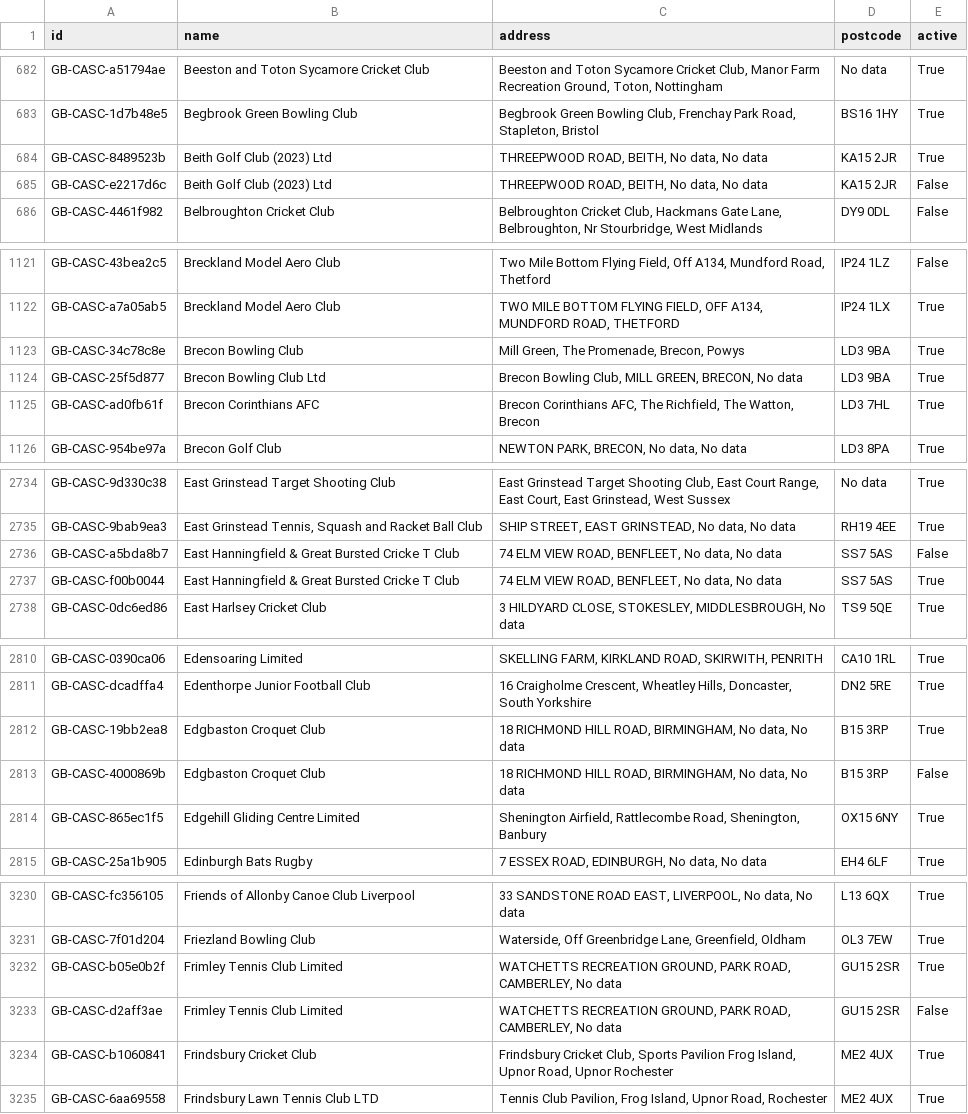
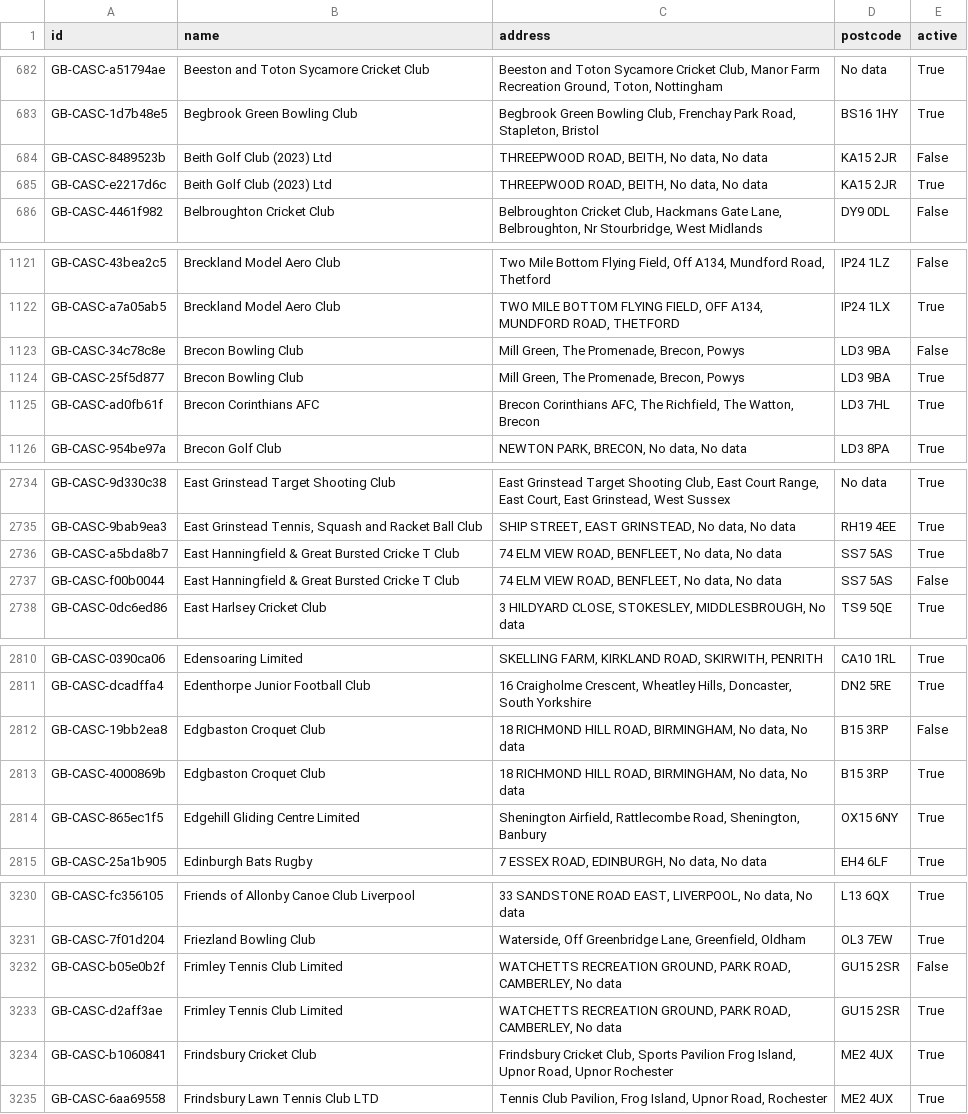
Before and after one commit to ThreeSixtyGiving/cascs, a CSV file: cascs.csv, drawn as a sheet; only a part is shown, gaps mark what is left out; the diff covers the shown part only.

```diff
--- a/cascs.csv
+++ b/cascs.csv
@@ -683,4 +683,4 @@ GB-CASC-a51794ae,Beeston and Toton Sycamore Cricket Club,"Beeston and Toton Syca
 GB-CASC-1d7b48e5,Begbrook Green Bowling Club,"Begbrook Green Bowling Club, Frenchay Park Road, Stapleton, Bristol",BS16 1HY,True
-GB-CASC-8489523b,Beith Golf Club (2023) Ltd,"THREEPWOOD ROAD, BEITH, No data, No data",KA15 2JR,True
-GB-CASC-e2217d6c,Beith Golf Club (2023) Ltd,"THREEPWOOD ROAD, BEITH, No data, No data",KA15 2JR,False
+GB-CASC-8489523b,Beith Golf Club (2023) Ltd,"THREEPWOOD ROAD, BEITH, No data, No data",KA15 2JR,False
+GB-CASC-e2217d6c,Beith Golf Club (2023) Ltd,"THREEPWOOD ROAD, BEITH, No data, No data",KA15 2JR,True
 GB-CASC-4461f982,Belbroughton Cricket Club,"Belbroughton Cricket Club, Hackmans Gate Lane, Belbroughton, Nr Stourbridge, West Midlands",DY9 0DL,False
@@ -1122,4 +1122,4 @@ GB-CASC-43bea2c5,Breckland Model Aero Club,"Two Mile Bottom Flying Field, Off A1
 GB-CASC-a7a05ab5,Breckland Model Aero Club,"TWO MILE BOTTOM FLYING FIELD, OFF A134, MUNDFORD ROAD, THETFORD",IP24 1LX,True
-GB-CASC-34c78c8e,Brecon Bowling Club,"Mill Green, The Promenade, Brecon, Powys",LD3 9BA,True
-GB-CASC-25f5d877,Brecon Bowling Club Ltd,"Brecon Bowling Club, MILL GREEN, BRECON, No data",LD3 9BA,True
+GB-CASC-34c78c8e,Brecon Bowling Club,"Mill Green, The Promenade, Brecon, Powys",LD3 9BA,False
+GB-CASC-25f5d877,Brecon Bowling Club,"Mill Green, The Promenade, Brecon, Powys",LD3 9BA,True
 GB-CASC-ad0fb61f,Brecon Corinthians AFC,"Brecon Corinthians AFC, The Richfield, The Watton, Brecon",LD3 7HL,True
@@ -2735,4 +2735,4 @@ GB-CASC-9d330c38,East Grinstead Target Shooting Club,"East Grinstead Target Shoo
 GB-CASC-9bab9ea3,"East Grinstead Tennis, Squash and Racket Ball Club","SHIP STREET, EAST GRINSTEAD, No data, No data",RH19 4EE,True
-GB-CASC-a5bda8b7,East Hanningfield & Great Bursted Cricke T Club,"74 ELM VIEW ROAD, BENFLEET, No data, No data",SS7 5AS,False
-GB-CASC-f00b0044,East Hanningfield & Great Bursted Cricke T Club,"74 ELM VIEW ROAD, BENFLEET, No data, No data",SS7 5AS,True
+GB-CASC-a5bda8b7,East Hanningfield & Great Bursted Cricke T Club,"74 ELM VIEW ROAD, BENFLEET, No data, No data",SS7 5AS,True
+GB-CASC-f00b0044,East Hanningfield & Great Bursted Cricke T Club,"74 ELM VIEW ROAD, BENFLEET, No data, No data",SS7 5AS,False
 GB-CASC-0dc6ed86,East Harlsey Cricket Club,"3 HILDYARD CLOSE, STOKESLEY, MIDDLESBROUGH, No data",TS9 5QE,True
@@ -2811,4 +2811,4 @@ GB-CASC-0390ca06,Edensoaring Limited,"SKELLING FARM, KIRKLAND ROAD, SKIRWITH, PE
 GB-CASC-dcadffa4,Edenthorpe Junior Football Club,"16 Craigholme Crescent, Wheatley Hills, Doncaster, South Yorkshire",DN2 5RE,True
-GB-CASC-19bb2ea8,Edgbaston Croquet Club,"18 RICHMOND HILL ROAD, BIRMINGHAM, No data, No data",B15 3RP,True
-GB-CASC-4000869b,Edgbaston Croquet Club,"18 RICHMOND HILL ROAD, BIRMINGHAM, No data, No data",B15 3RP,False
+GB-CASC-19bb2ea8,Edgbaston Croquet Club,"18 RICHMOND HILL ROAD, BIRMINGHAM, No data, No data",B15 3RP,False
+GB-CASC-4000869b,Edgbaston Croquet Club,"18 RICHMOND HILL ROAD, BIRMINGHAM, No data, No data",B15 3RP,True
 GB-CASC-865ec1f5,Edgehill Gliding Centre Limited,"Shenington Airfield, Rattlecombe Road, Shenington, Banbury",OX15 6NY,True
@@ -3231,4 +3231,4 @@ GB-CASC-fc356105,Friends of Allonby Canoe Club Liverpool,"33 SANDSTONE ROAD EAST
 GB-CASC-7f01d204,Friezland Bowling Club,"Waterside, Off Greenbridge Lane, Greenfield, Oldham",OL3 7EW,True
-GB-CASC-b05e0b2f,Frimley Tennis Club Limited,"WATCHETTS RECREATION GROUND, PARK ROAD, CAMBERLEY, No data",GU15 2SR,True
-GB-CASC-d2aff3ae,Frimley Tennis Club Limited,"WATCHETTS RECREATION GROUND, PARK ROAD, CAMBERLEY, No data",GU15 2SR,False
+GB-CASC-b05e0b2f,Frimley Tennis Club Limited,"WATCHETTS RECREATION GROUND, PARK ROAD, CAMBERLEY, No data",GU15 2SR,False
+GB-CASC-d2aff3ae,Frimley Tennis Club Limited,"WATCHETTS RECREATION GROUND, PARK ROAD, CAMBERLEY, No data",GU15 2SR,True
 GB-CASC-b1060841,Frindsbury Cricket Club,"Frindsbury Cricket Club, Sports Pavilion Frog Island, Upnor Road, Upnor Rochester",ME2 4UX,True
```
Also changed, not shown: 8 edited cells elsewhere in this file, 1 other file.
